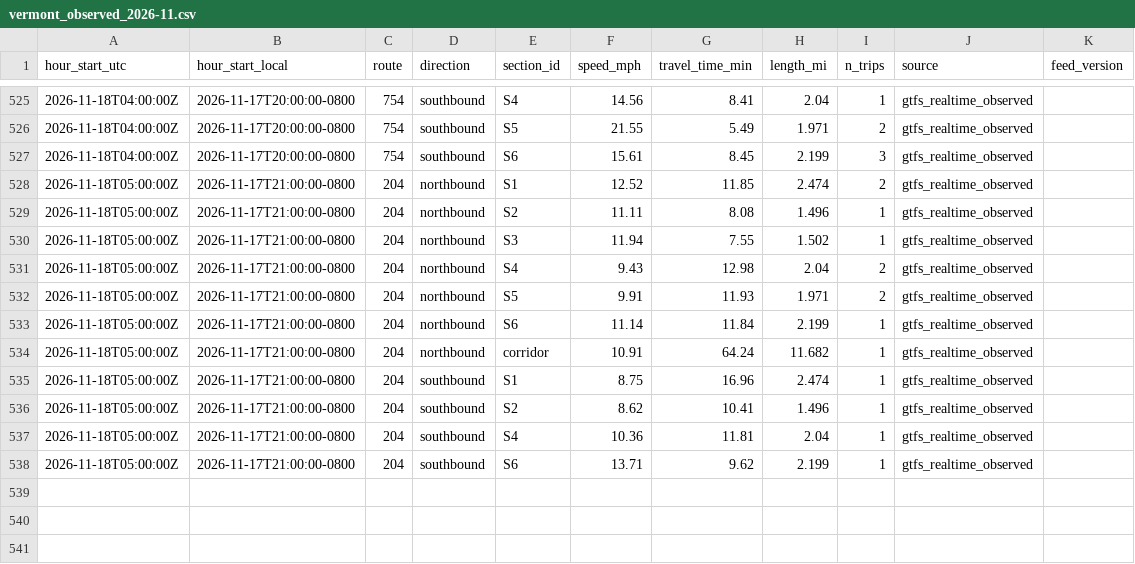
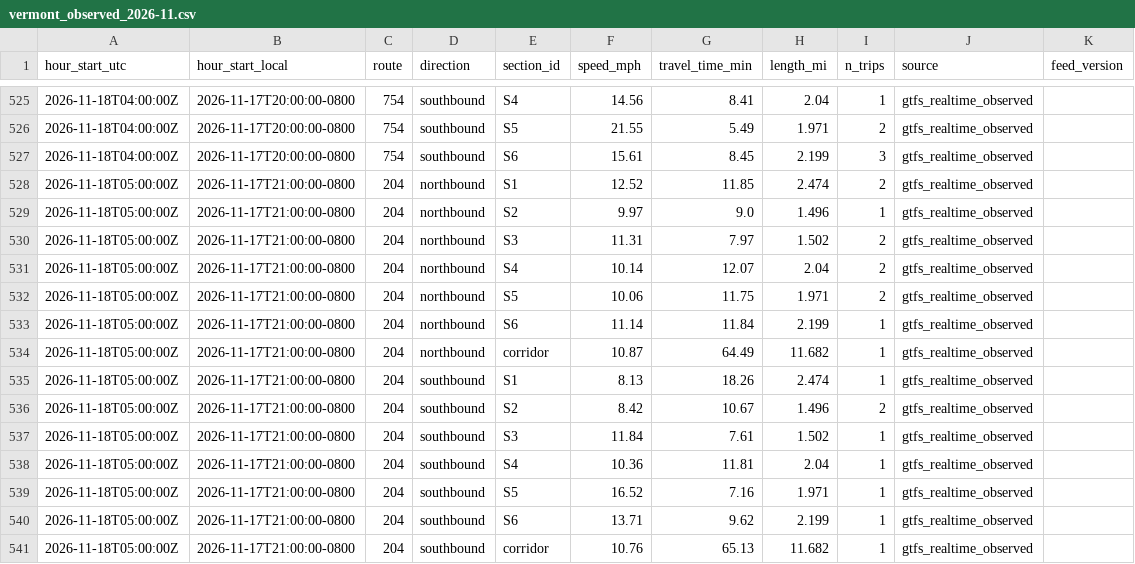
Before and after one commit to here/aviary, a CSV file: data/observed/vermont_observed_2026-11.csv, drawn as a sheet; only a part is shown, gaps mark what is left out.

```diff
--- a/data/observed/vermont_observed_2026-11.csv
+++ b/data/observed/vermont_observed_2026-11.csv
@@ -528,11 +528,14 @@ hour_start_utc,hour_start_local,route,direction,section_id,speed_mph,travel_time
 2026-11-18T05:00:00Z,2026-11-17T21:00:00-0800,204,northbound,S1,12.52,11.85,2.474,2,gtfs_realtime_observed,
-2026-11-18T05:00:00Z,2026-11-17T21:00:00-0800,204,northbound,S2,11.11,8.08,1.496,1,gtfs_realtime_observed,
-2026-11-18T05:00:00Z,2026-11-17T21:00:00-0800,204,northbound,S3,11.94,7.55,1.502,1,gtfs_realtime_observed,
-2026-11-18T05:00:00Z,2026-11-17T21:00:00-0800,204,northbound,S4,9.43,12.98,2.04,2,gtfs_realtime_observed,
-2026-11-18T05:00:00Z,2026-11-17T21:00:00-0800,204,northbound,S5,9.91,11.93,1.971,2,gtfs_realtime_observed,
+2026-11-18T05:00:00Z,2026-11-17T21:00:00-0800,204,northbound,S2,9.97,9.0,1.496,1,gtfs_realtime_observed,
+2026-11-18T05:00:00Z,2026-11-17T21:00:00-0800,204,northbound,S3,11.31,7.97,1.502,2,gtfs_realtime_observed,
+2026-11-18T05:00:00Z,2026-11-17T21:00:00-0800,204,northbound,S4,10.14,12.07,2.04,2,gtfs_realtime_observed,
+2026-11-18T05:00:00Z,2026-11-17T21:00:00-0800,204,northbound,S5,10.06,11.75,1.971,2,gtfs_realtime_observed,
 2026-11-18T05:00:00Z,2026-11-17T21:00:00-0800,204,northbound,S6,11.14,11.84,2.199,1,gtfs_realtime_observed,
-2026-11-18T05:00:00Z,2026-11-17T21:00:00-0800,204,northbound,corridor,10.91,64.24,11.682,1,gtfs_realtime_observed,
-2026-11-18T05:00:00Z,2026-11-17T21:00:00-0800,204,southbound,S1,8.75,16.96,2.474,1,gtfs_realtime_observed,
-2026-11-18T05:00:00Z,2026-11-17T21:00:00-0800,204,southbound,S2,8.62,10.41,1.496,1,gtfs_realtime_observed,
+2026-11-18T05:00:00Z,2026-11-17T21:00:00-0800,204,northbound,corridor,10.87,64.49,11.682,1,gtfs_realtime_observed,
+2026-11-18T05:00:00Z,2026-11-17T21:00:00-0800,204,southbound,S1,8.13,18.26,2.474,1,gtfs_realtime_observed,
+2026-11-18T05:00:00Z,2026-11-17T21:00:00-0800,204,southbound,S2,8.42,10.67,1.496,2,gtfs_realtime_observed,
+2026-11-18T05:00:00Z,2026-11-17T21:00:00-0800,204,southbound,S3,11.84,7.61,1.502,1,gtfs_realtime_observed,
 2026-11-18T05:00:00Z,2026-11-17T21:00:00-0800,204,southbound,S4,10.36,11.81,2.04,1,gtfs_realtime_observed,
+2026-11-18T05:00:00Z,2026-11-17T21:00:00-0800,204,southbound,S5,16.52,7.16,1.971,1,gtfs_realtime_observed,
 2026-11-18T05:00:00Z,2026-11-17T21:00:00-0800,204,southbound,S6,13.71,9.62,2.199,1,gtfs_realtime_observed,
+2026-11-18T05:00:00Z,2026-11-17T21:00:00-0800,204,southbound,corridor,10.76,65.13,11.682,1,gtfs_realtime_observed,
```
Also changed, not shown: data/corridors/hollywood/observed/hollywood_observed_2026-11.csv, data/corridors/sunset/observed/sunset_observed_2026-11.csv, 1 other file.
